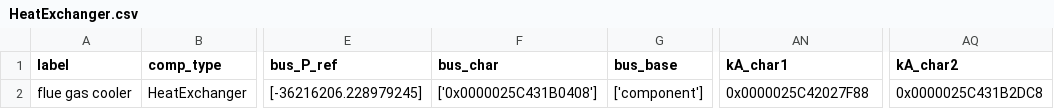
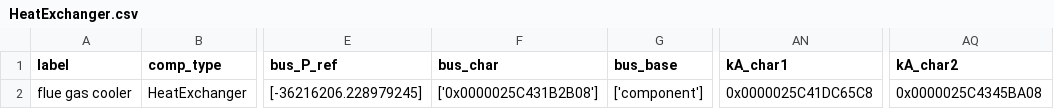
Before and after one commit to maltefritz/SWSH, a CSV file: Anlagenmodelle/ice/ice_design/components/HeatExchanger.csv, drawn as a sheet; only a part is shown, gaps mark what is left out; the diff names each change by its address in the sheet, - before the commit and + after, or states it on an @@ line.

```diff
--- a/Anlagenmodelle/ice/ice_design/components/HeatExchanger.csv
+++ b/Anlagenmodelle/ice/ice_design/components/HeatExchanger.csv
-F2 (bus_char): ['0x0000025C431B0408']
+F2 (bus_char): ['0x0000025C431B2B08']
-AN2 (kA_char1): 0x0000025C42027F88
+AN2 (kA_char1): 0x0000025C41DC65C8
-AQ2 (kA_char2): 0x0000025C431B2DC8
+AQ2 (kA_char2): 0x0000025C4345BA08
```
Also changed, not shown: Anlagenmodelle/ice/ice_design/components/CombustionEngine.csv, Anlagenmodelle/ice/ice_design/components/HeatExchangerSimple.csv, 5 other files.
